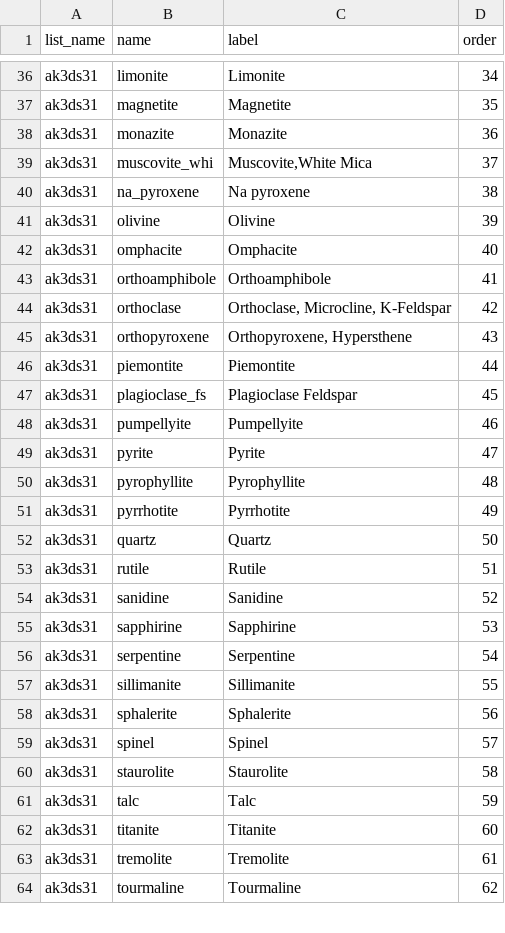
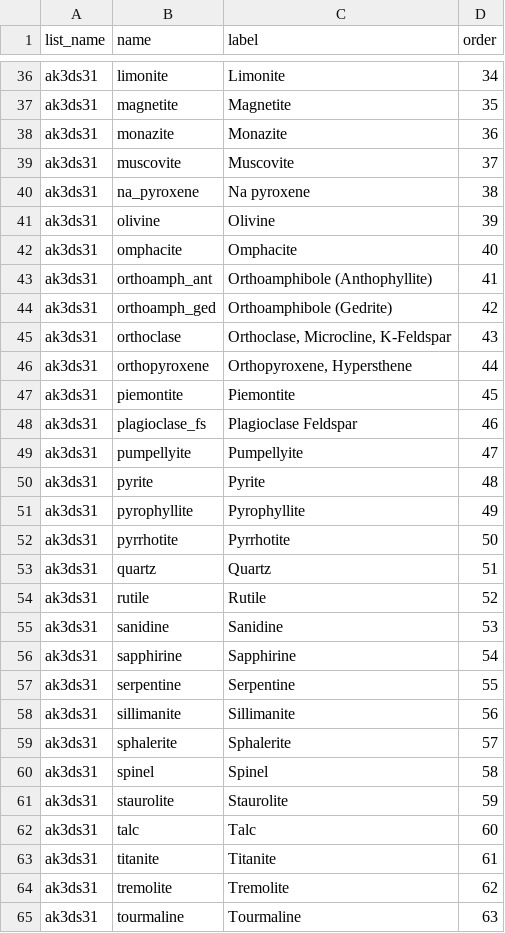
Before and after one commit to StraboSpot/strabo-mobile, a CSV file: www/app/data-models/minerals-metamorphic-all-choices.csv, drawn as a sheet; only a part is shown, gaps mark what is left out; the diff covers the shown part only.

```diff
--- a/www/app/data-models/minerals-metamorphic-all-choices.csv
+++ b/www/app/data-models/minerals-metamorphic-all-choices.csv
@@ -38,3 +38,3 @@ ak3ds31,magnetite,Magnetite,35
 ak3ds31,monazite,Monazite,36
-ak3ds31,muscovite_whi,"Muscovite,White Mica",37
+ak3ds31,muscovite,Muscovite,37
 ak3ds31,na_pyroxene,Na pyroxene,38
@@ -42,23 +42,24 @@ ak3ds31,olivine,Olivine,39
 ak3ds31,omphacite,Omphacite,40
-ak3ds31,orthoamphibole,Orthoamphibole,41
-ak3ds31,orthoclase,"Orthoclase, Microcline, K-Feldspar",42
-ak3ds31,orthopyroxene,"Orthopyroxene, Hypersthene",43
-ak3ds31,piemontite,Piemontite,44
-ak3ds31,plagioclase_fs,Plagioclase Feldspar,45
-ak3ds31,pumpellyite,Pumpellyite,46
-ak3ds31,pyrite,Pyrite,47
-ak3ds31,pyrophyllite,Pyrophyllite,48
-ak3ds31,pyrrhotite,Pyrrhotite,49
-ak3ds31,quartz,Quartz,50
-ak3ds31,rutile,Rutile,51
-ak3ds31,sanidine,Sanidine,52
-ak3ds31,sapphirine,Sapphirine,53
-ak3ds31,serpentine,Serpentine,54
-ak3ds31,sillimanite,Sillimanite,55
-ak3ds31,sphalerite,Sphalerite,56
-ak3ds31,spinel,Spinel,57
-ak3ds31,staurolite,Staurolite,58
-ak3ds31,talc,Talc,59
-ak3ds31,titanite,Titanite,60
-ak3ds31,tremolite,Tremolite,61
-ak3ds31,tourmaline,Tourmaline,62
+ak3ds31,orthoamph_ant,Orthoamphibole (Anthophyllite),41
+ak3ds31,orthoamph_ged,Orthoamphibole (Gedrite),42
+ak3ds31,orthoclase,"Orthoclase, Microcline, K-Feldspar",43
+ak3ds31,orthopyroxene,"Orthopyroxene, Hypersthene",44
+ak3ds31,piemontite,Piemontite,45
+ak3ds31,plagioclase_fs,Plagioclase Feldspar,46
+ak3ds31,pumpellyite,Pumpellyite,47
+ak3ds31,pyrite,Pyrite,48
+ak3ds31,pyrophyllite,Pyrophyllite,49
+ak3ds31,pyrrhotite,Pyrrhotite,50
+ak3ds31,quartz,Quartz,51
+ak3ds31,rutile,Rutile,52
+ak3ds31,sanidine,Sanidine,53
+ak3ds31,sapphirine,Sapphirine,54
+ak3ds31,serpentine,Serpentine,55
+ak3ds31,sillimanite,Sillimanite,56
+ak3ds31,sphalerite,Sphalerite,57
+ak3ds31,spinel,Spinel,58
+ak3ds31,staurolite,Staurolite,59
+ak3ds31,talc,Talc,60
+ak3ds31,titanite,Titanite,61
+ak3ds31,tremolite,Tremolite,62
+ak3ds31,tourmaline,Tourmaline,63
```
Also changed, not shown: 5 edited cells elsewhere in this file, www/app/data-models/minerals-igneous-all-choices.csv, www/app/data-models/minerals-metamorphic-all-survey.csv, 2 other files.
